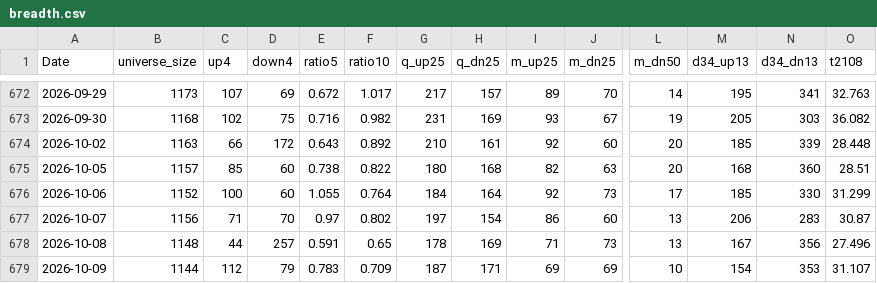
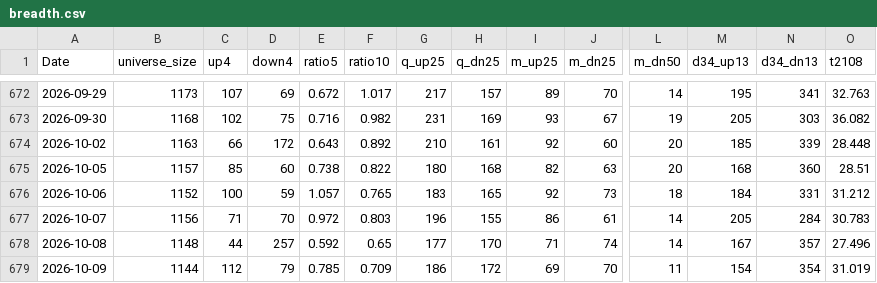
Before and after one commit to nick-l-wh/hk-breadth, a CSV file: data/breadth.csv, drawn as a sheet; only a part is shown, gaps mark what is left out; the diff covers the shown part only; the diff names each change by its address in the sheet, - before the commit and + after, or states it on an @@ line.

```diff
--- a/data/breadth.csv
+++ b/data/breadth.csv
-D676 (down4): 60
+D676 (down4): 59
-E676 (ratio5): 1.055
+E676 (ratio5): 1.057
-F676 (ratio10): 0.764
+F676 (ratio10): 0.765
-G676 (q_up25): 184
+G676 (q_up25): 183
-H676 (q_dn25): 164
+H676 (q_dn25): 165
-L676 (m_dn50): 17
+L676 (m_dn50): 18
-M676 (d34_up13): 185
+M676 (d34_up13): 184
-N676 (d34_dn13): 330
+N676 (d34_dn13): 331
-O676 (t2108): 31.299
+O676 (t2108): 31.212
-E677 (ratio5): 0.97
+E677 (ratio5): 0.972
-F677 (ratio10): 0.802
+F677 (ratio10): 0.803
-G677 (q_up25): 197
+G677 (q_up25): 196
-H677 (q_dn25): 154
+H677 (q_dn25): 155
-J677 (m_dn25): 60
+J677 (m_dn25): 61
-L677:L678 (m_dn50): 13
+L677:L678 (m_dn50): 14
-M677 (d34_up13): 206
+M677 (d34_up13): 205
-N677 (d34_dn13): 283
+N677 (d34_dn13): 284
-O677 (t2108): 30.87
+O677 (t2108): 30.783
-E678 (ratio5): 0.591
+E678 (ratio5): 0.592
-G678 (q_up25): 178
+G678 (q_up25): 177
-H678 (q_dn25): 169
+H678 (q_dn25): 170
-J678 (m_dn25): 73
+J678 (m_dn25): 74
-N678 (d34_dn13): 356
+N678 (d34_dn13): 357
-E679 (ratio5): 0.783
+E679 (ratio5): 0.785
-G679 (q_up25): 187
+G679 (q_up25): 186
-H679 (q_dn25): 171
+H679 (q_dn25): 172
-J679 (m_dn25): 69
+J679 (m_dn25): 70
-L679 (m_dn50): 10
+L679 (m_dn50): 11
-N679 (d34_dn13): 353
+N679 (d34_dn13): 354
-O679 (t2108): 31.107
+O679 (t2108): 31.019
```
Also changed, not shown: 1 added row and 24 edited cells elsewhere in this file, data/highs.csv, data/highs_latest.csv.
